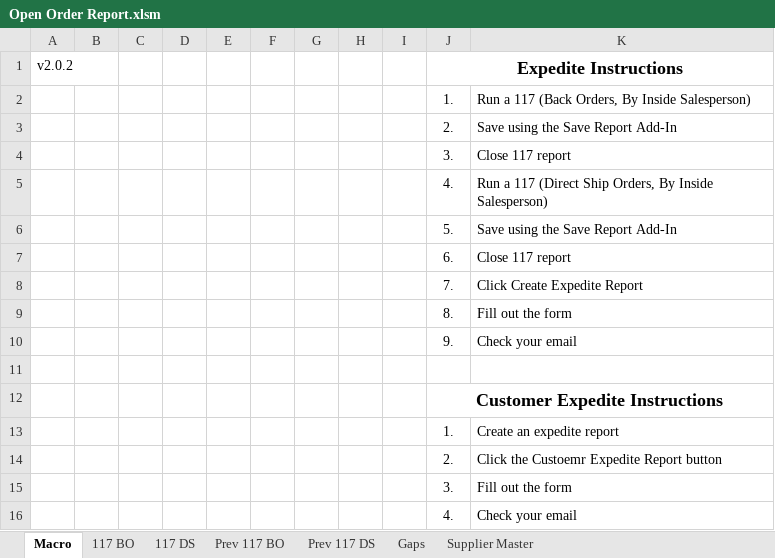
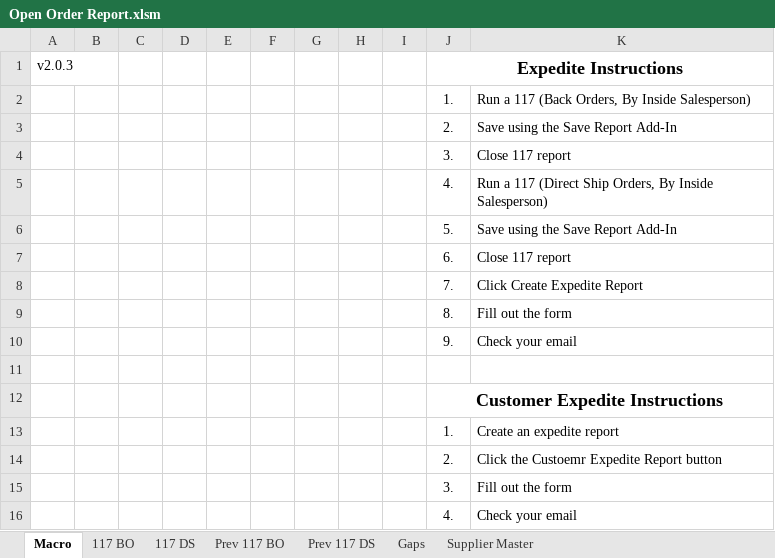
Before and after one commit to Wesco/Open_Order_Report, an Excel workbook: Open Order Report.xlsm, sheet Macro, drawn as a sheet; values as stored, in another font and other column widths than the file's, no borders; charts and pictures not drawn; the diff names each change by its address in the sheet, - before the commit and + after, or states it on an @@ line.

Commit message:
Added bounds check for 117 column checker

```diff
--- a/Open Order Report.xlsm (sheet Macro)
+++ b/Open Order Report.xlsm (sheet Macro)
-A1: v2.0.2
+A1: v2.0.3
```
Also changed, not shown: 3 other files.
